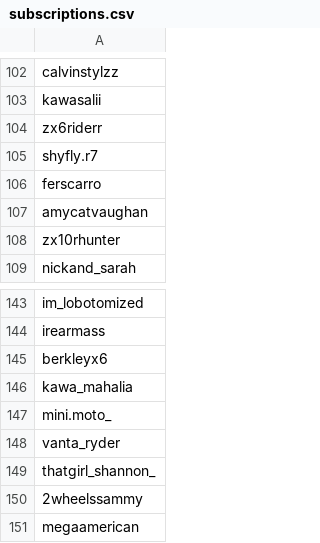
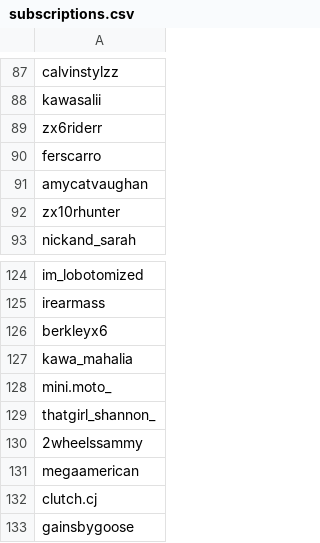
Before and after one commit to wedcf120/tiktok-rss-flat, a CSV file: subscriptions.csv, drawn as a sheet; only a part is shown, gaps mark what is left out; the shorter side is filled out with more unchanged rows; the diff covers the shown part only; the diff names each change by its address in the sheet, - before the commit and + after, or states it on an @@ line.

```diff
--- a/subscriptions.csv
+++ b/subscriptions.csv
-row 105: shyfly.r7
-row 148: vanta_ryder
```
Also changed, not shown: 18 removed rows elsewhere in this file.
